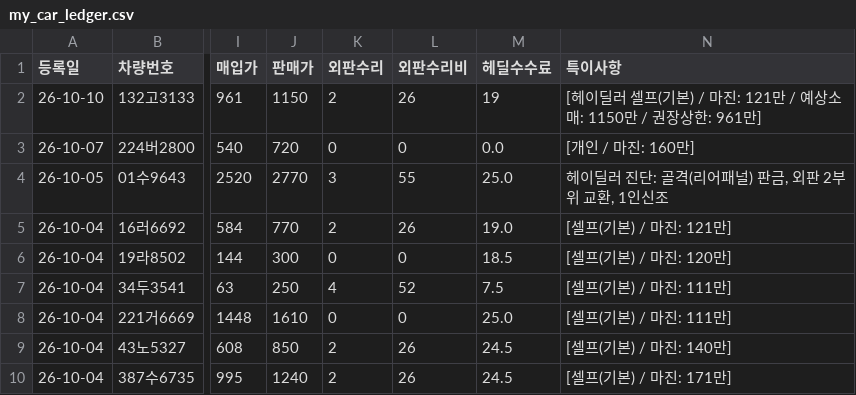
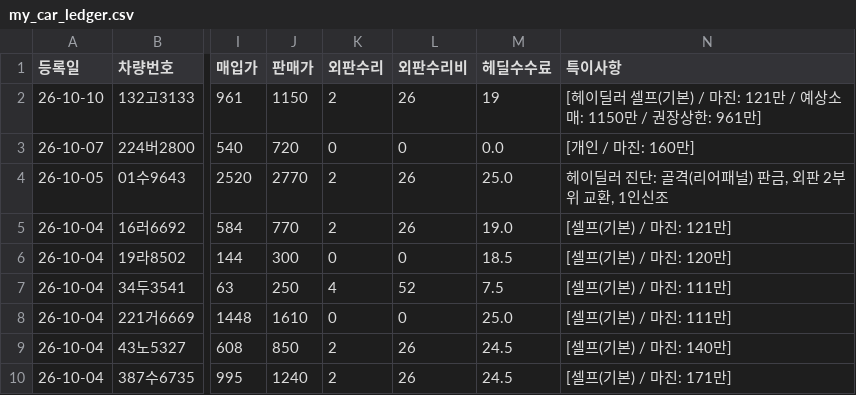
Before and after one commit to car6154/-, a CSV file: my_car_ledger.csv, drawn as a sheet; only a part is shown, gaps mark what is left out; the diff names each change by its address in the sheet, - before the commit and + after, or states it on an @@ line.

Commit message:
10-15-27: Sync ledger with settlement on outer repair edit and ensure instant UI refresh

```diff
--- a/my_car_ledger.csv
+++ b/my_car_ledger.csv
-K4 (외판수리): 3
+K4 (외판수리): 2
-L4 (외판수리비): 55
+L4 (외판수리비): 26
```
Also changed, not shown: my_inventory_settlement.csv, 2 other files.
